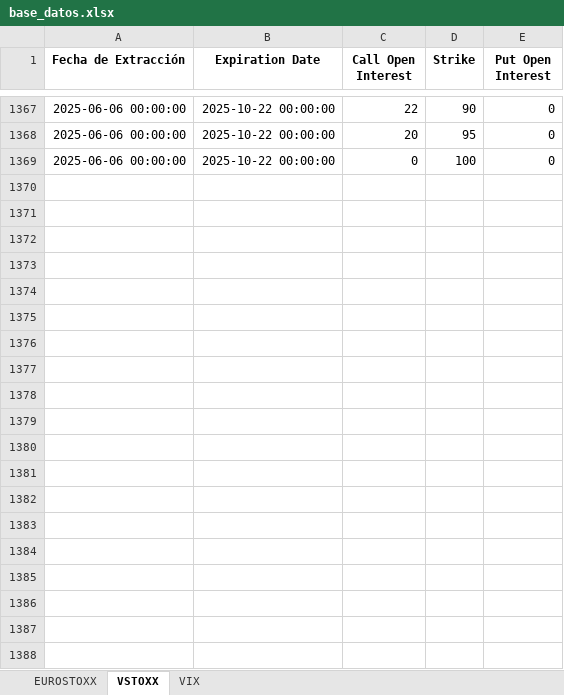
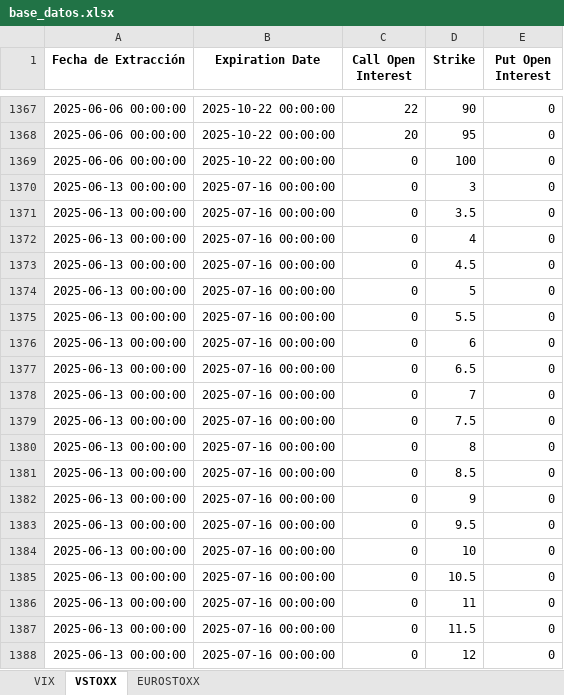
Before and after one commit to miguelangel-70/Options, an Excel workbook: base_datos.xlsx, sheet VSTOXX, drawn as a sheet; only a part is shown, gaps mark what is left out; values as stored, in another font and other column widths than the file's, no borders; the diff covers the shown part only; the diff names each change by its address in the sheet, - before the commit and + after, or states it on an @@ line.

```diff
--- a/base_datos.xlsx (sheet VSTOXX)
+++ b/base_datos.xlsx (sheet VSTOXX)
@@ sheet tab order changed: VIX | VSTOXX | EUROSTOXX @@
+row 1370: 2025-06-13 00:00:00 | 2025-07-16 00:00:00 | 0 | 3 | 0
+row 1371: 2025-06-13 00:00:00 | 2025-07-16 00:00:00 | 0 | 3.5 | 0
+row 1372: 2025-06-13 00:00:00 | 2025-07-16 00:00:00 | 0 | 4 | 0
+row 1373: 2025-06-13 00:00:00 | 2025-07-16 00:00:00 | 0 | 4.5 | 0
+row 1374: 2025-06-13 00:00:00 | 2025-07-16 00:00:00 | 0 | 5 | 0
+row 1375: 2025-06-13 00:00:00 | 2025-07-16 00:00:00 | 0 | 5.5 | 0
+row 1376: 2025-06-13 00:00:00 | 2025-07-16 00:00:00 | 0 | 6 | 0
+row 1377: 2025-06-13 00:00:00 | 2025-07-16 00:00:00 | 0 | 6.5 | 0
+row 1378: 2025-06-13 00:00:00 | 2025-07-16 00:00:00 | 0 | 7 | 0
+row 1379: 2025-06-13 00:00:00 | 2025-07-16 00:00:00 | 0 | 7.5 | 0
+row 1380: 2025-06-13 00:00:00 | 2025-07-16 00:00:00 | 0 | 8 | 0
+row 1381: 2025-06-13 00:00:00 | 2025-07-16 00:00:00 | 0 | 8.5 | 0
+row 1382: 2025-06-13 00:00:00 | 2025-07-16 00:00:00 | 0 | 9 | 0
+row 1383: 2025-06-13 00:00:00 | 2025-07-16 00:00:00 | 0 | 9.5 | 0
+row 1384: 2025-06-13 00:00:00 | 2025-07-16 00:00:00 | 0 | 10 | 0
+row 1385: 2025-06-13 00:00:00 | 2025-07-16 00:00:00 | 0 | 10.5 | 0
+row 1386: 2025-06-13 00:00:00 | 2025-07-16 00:00:00 | 0 | 11 | 0
+row 1387: 2025-06-13 00:00:00 | 2025-07-16 00:00:00 | 0 | 11.5 | 0
+row 1388: 2025-06-13 00:00:00 | 2025-07-16 00:00:00 | 0 | 12 | 0
```
Also changed, not shown: 356 added rows elsewhere in this sheet, sheet EUROSTOXX, sheet VIX.
